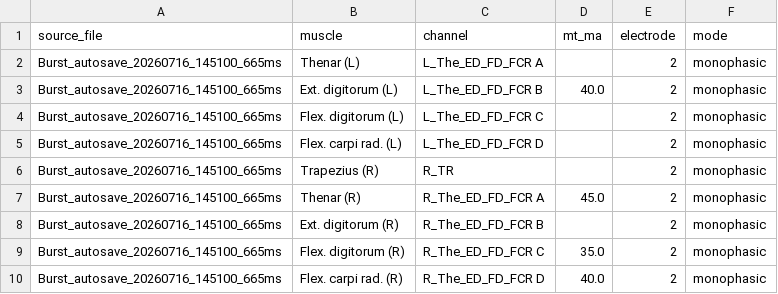
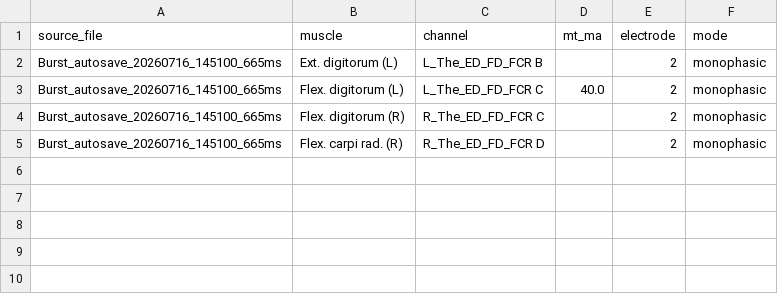
Before and after one commit to natmtc/CHUV-data-stim, a CSV file: results/P04_2026-07-16_tendon_vibration/mt_Burst_autosave_20260716_145100_665ms.csv, drawn as a sheet.

```diff
--- a/results/P04_2026-07-16_tendon_vibration/mt_Burst_autosave_20260716_145100_665ms.csv
+++ b/results/P04_2026-07-16_tendon_vibration/mt_Burst_autosave_20260716_145100_665ms.csv
@@ -1,10 +1,5 @@
 source_file,muscle,channel,mt_ma,electrode,mode
-Burst_autosave_20260716_145100_665ms,Thenar (L),L_The_ED_FD_FCR A,,2,monophasic
-Burst_autosave_20260716_145100_665ms,Ext. digitorum (L),L_The_ED_FD_FCR B,40.0,2,monophasic
-Burst_autosave_20260716_145100_665ms,Flex. digitorum (L),L_The_ED_FD_FCR C,,2,monophasic
-Burst_autosave_20260716_145100_665ms,Flex. carpi rad. (L),L_The_ED_FD_FCR D,,2,monophasic
-Burst_autosave_20260716_145100_665ms,Trapezius (R),R_TR,,2,monophasic
-Burst_autosave_20260716_145100_665ms,Thenar (R),R_The_ED_FD_FCR A,45.0,2,monophasic
-Burst_autosave_20260716_145100_665ms,Ext. digitorum (R),R_The_ED_FD_FCR B,,2,monophasic
-Burst_autosave_20260716_145100_665ms,Flex. digitorum (R),R_The_ED_FD_FCR C,35.0,2,monophasic
-Burst_autosave_20260716_145100_665ms,Flex. carpi rad. (R),R_The_ED_FD_FCR D,40.0,2,monophasic
+Burst_autosave_20260716_145100_665ms,Ext. digitorum (L),L_The_ED_FD_FCR B,,2,monophasic
+Burst_autosave_20260716_145100_665ms,Flex. digitorum (L),L_The_ED_FD_FCR C,40.0,2,monophasic
+Burst_autosave_20260716_145100_665ms,Flex. digitorum (R),R_The_ED_FD_FCR C,,2,monophasic
+Burst_autosave_20260716_145100_665ms,Flex. carpi rad. (R),R_The_ED_FD_FCR D,,2,monophasic
```
Also changed, not shown: results/P03_2026-07-15_tendon_vibration/mt_Burst_autosave_20260715_165831_999ms.csv, results/P03_2026-07-15_tendon_vibration/mt_Burst_autosave_20260715_170629_569ms.csv, 5 other files.
